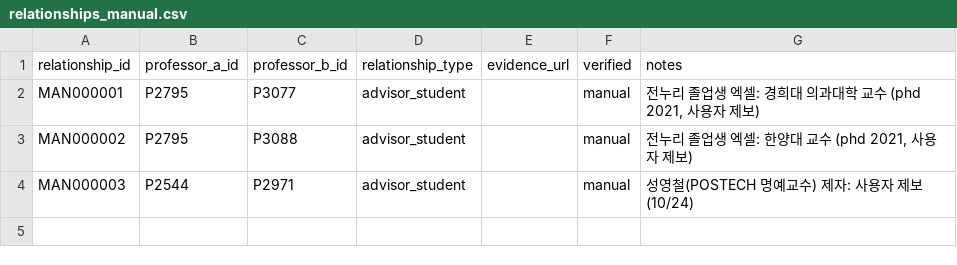
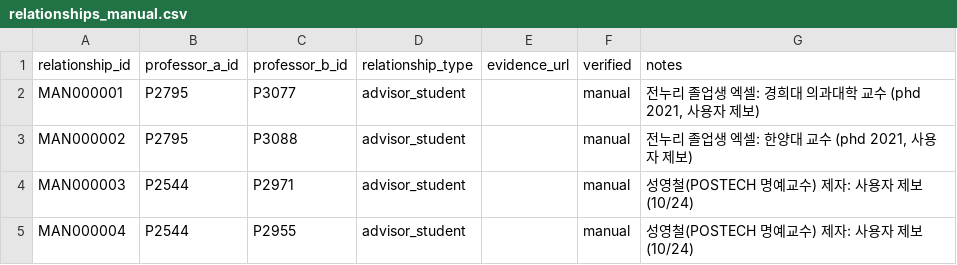
Before and after one commit to hyungjin1213-collab/about_bio, a CSV file: 0. korea bio map/data/relationships_manual.csv, drawn as a sheet; the diff names each change by its address in the sheet, - before the commit and + after, or states it on an @@ line.

```diff
--- a/0. korea bio map/data/relationships_manual.csv
+++ b/0. korea bio map/data/relationships_manual.csv
+row 5: MAN000004 | P2544 | P2955 | advisor_student |  | manual | 성영철(POSTECH 명예교수) 제자: 사용자 제보 (10/24)
```
Also changed, not shown: 0. korea bio map/data/professors_seed.csv, 0. korea bio map/output/network_nodes.csv, 2 other files.
